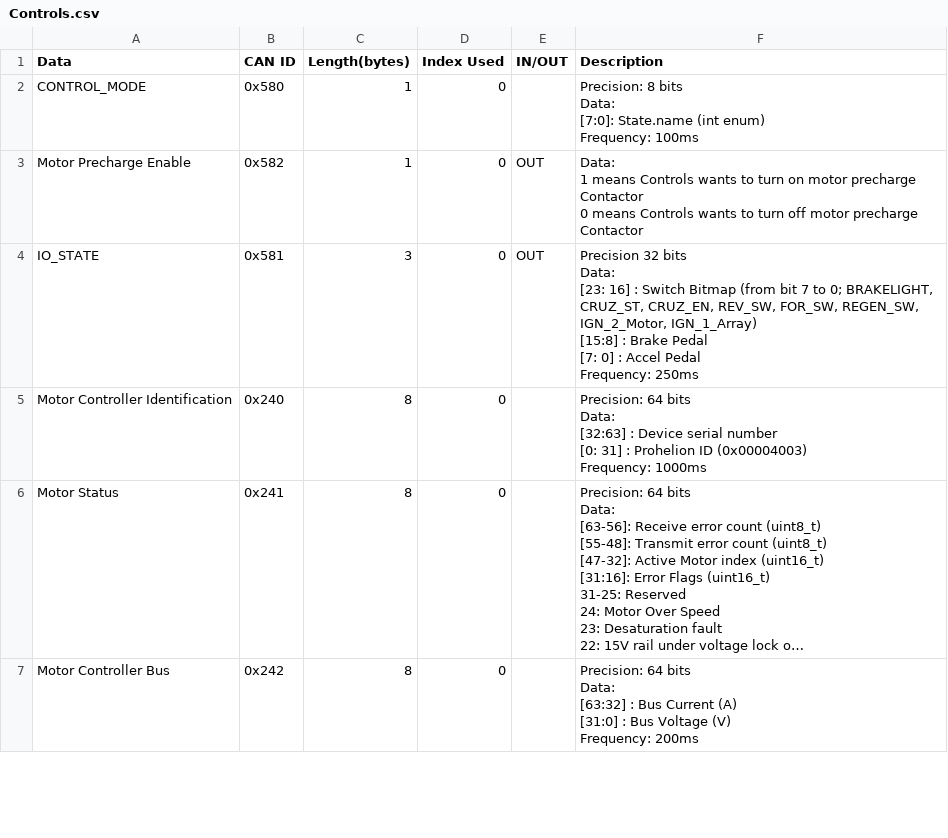
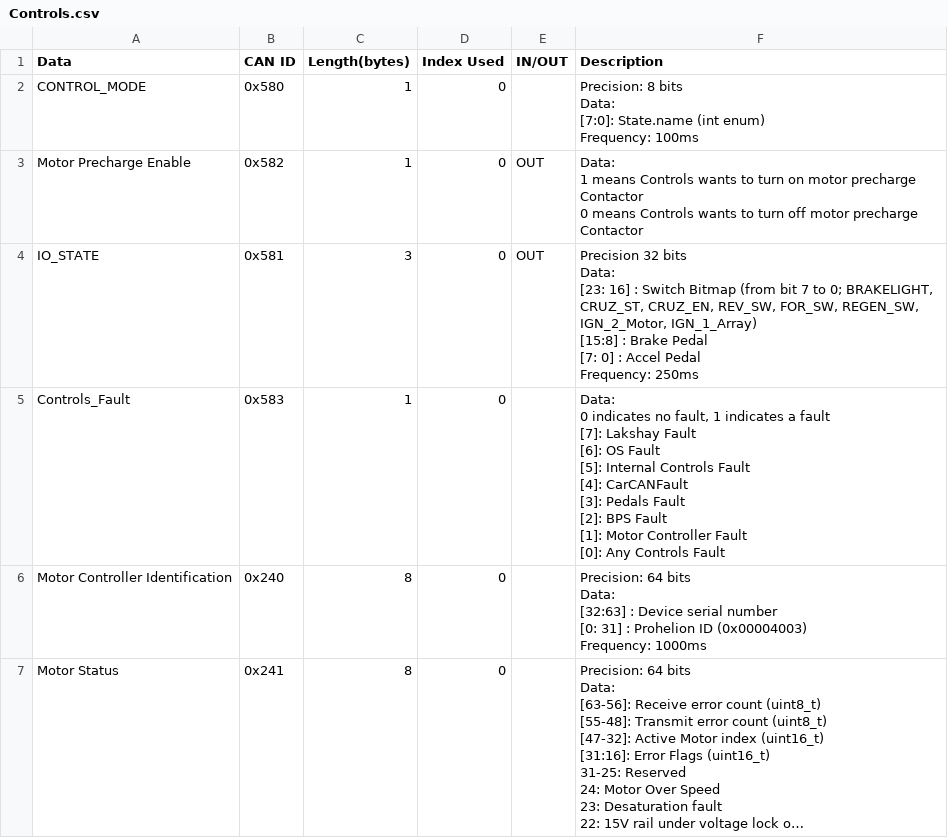
Before and after one commit to lhr-solar/Embedded-Sharepoint, a CSV file: can/Controls.csv, drawn as a sheet; only a part is shown; the shorter side is filled out with more unchanged rows; long unchanged cells end in …; ↵ is a line break in a cell; the diff names each change by its address in the sheet, - before the commit and + after, or states it on an @@ line.

Commit message:
Add Controls fault CAN ID (#125)
* add controls fault

* change can id

* stuff

* internal fault

---------

Co-authored-by: Ravi Shah <ravidhruvishshah@gmail.com>

```diff
--- a/can/Controls.csv
+++ b/can/Controls.csv
+row 5: Controls_Fault | 0x583 | 1 | 0 |  | Data: ↵ 0 indicates no fault, 1 indicates a fault ↵ [7]: Lakshay Fault ↵ [6]: OS Fault ↵ [5]: Internal Controls Fault ↵ [4]: CarCANFault ↵ [3]: Pedals Fault ↵ [2]: BPS Fault ↵ [1]: Motor Controller Fault ↵ [0]: Any Controls Fault
```
Also changed, not shown: can/BPS.csv.
